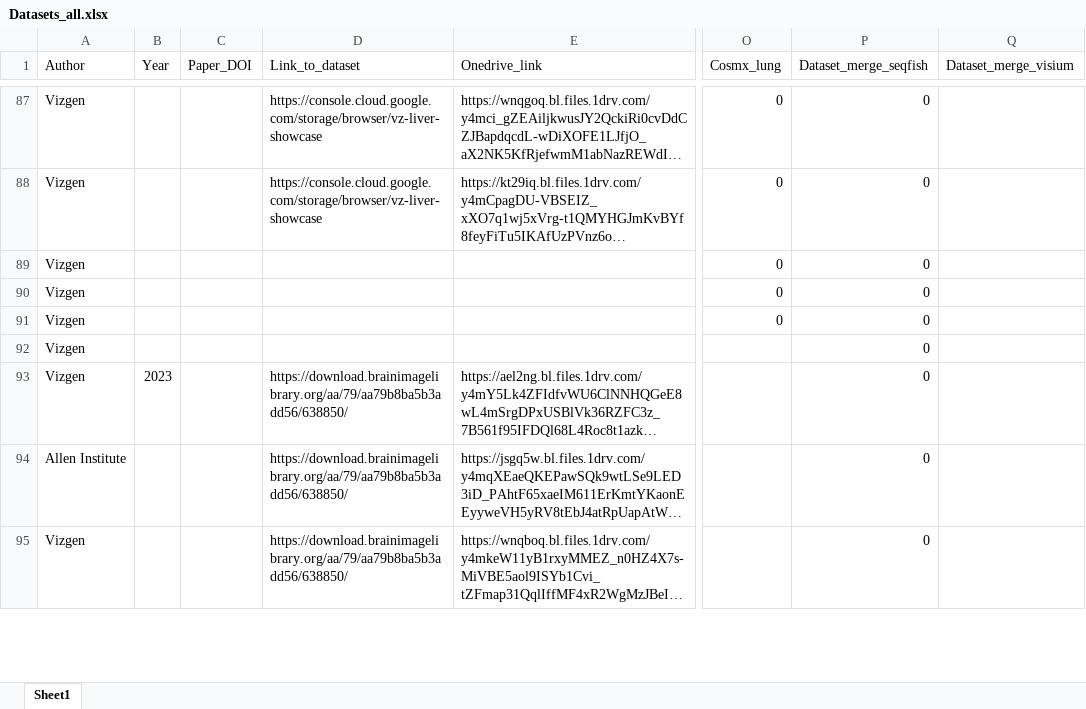
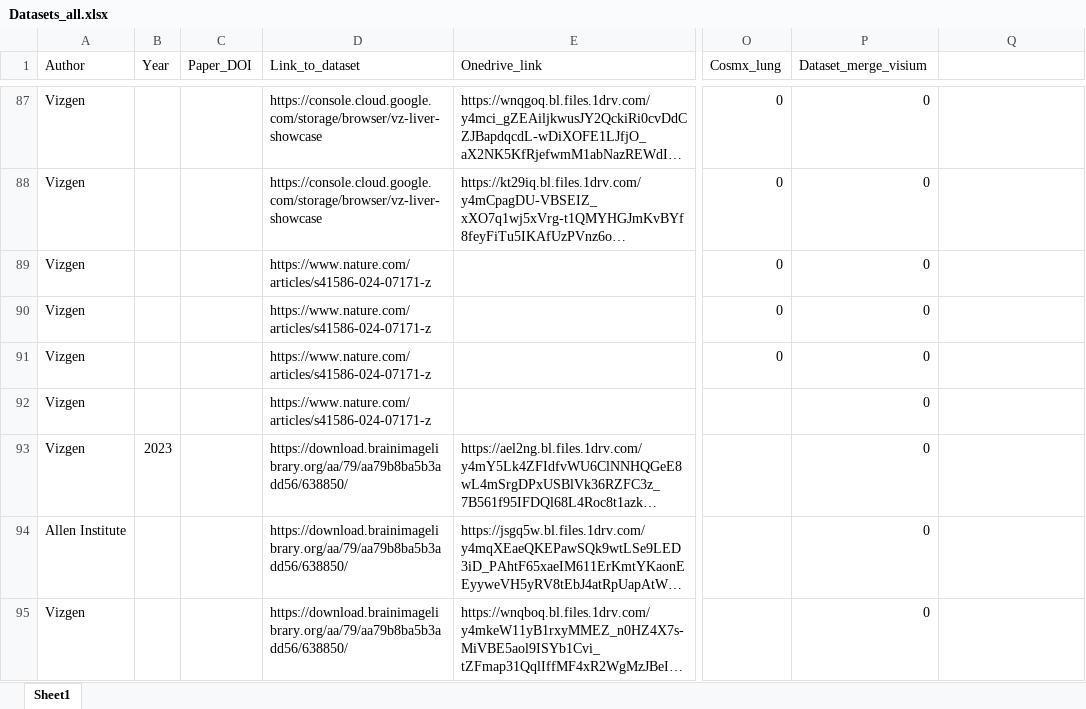
Before and after one commit to BKover99/Pseudovisium, an Excel workbook: Datasets_all.xlsx, sheet Sheet1, drawn as a sheet; only a part is shown, gaps mark what is left out; long unchanged cells end in …; values as stored, in another font and other column widths than the file's, no borders; the diff covers the shown part only; the diff names each change by its address in the sheet, - before the commit and + after, or states it on an @@ line.

```diff
--- a/Datasets_all.xlsx (sheet Sheet1)
+++ b/Datasets_all.xlsx (sheet Sheet1)
-P1: Dataset_merge_seqfish
+P1: Dataset_merge_visium
-Q1: Dataset_merge_visium
+Q1: (empty)
-D89:D92 (Link_to_dataset): (empty)
+D89:D92 (Link_to_dataset): https://www.nature.com/articles/s41586-024-07171-z
```
Also changed, not shown: 1 added row, 1 removed row and 15 edited cells elsewhere in this sheet, 4 other files.
